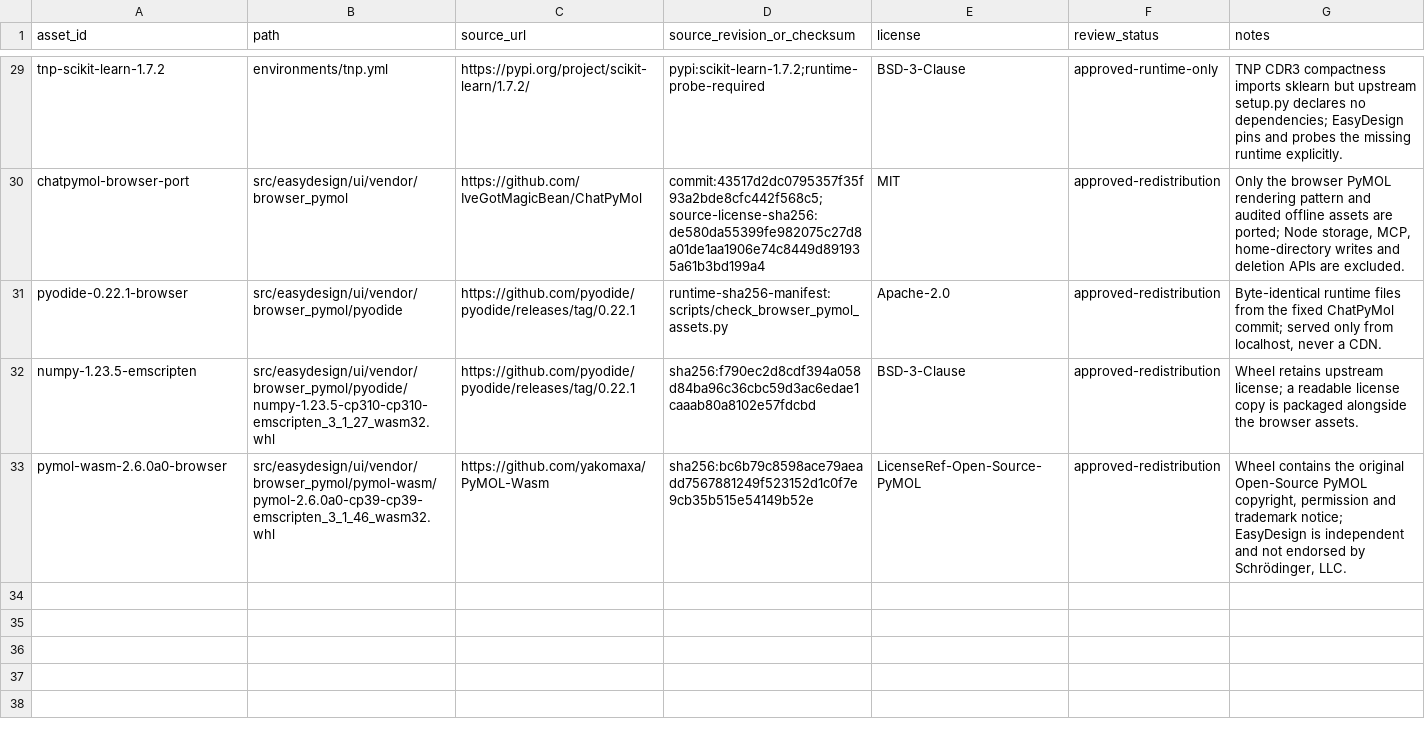
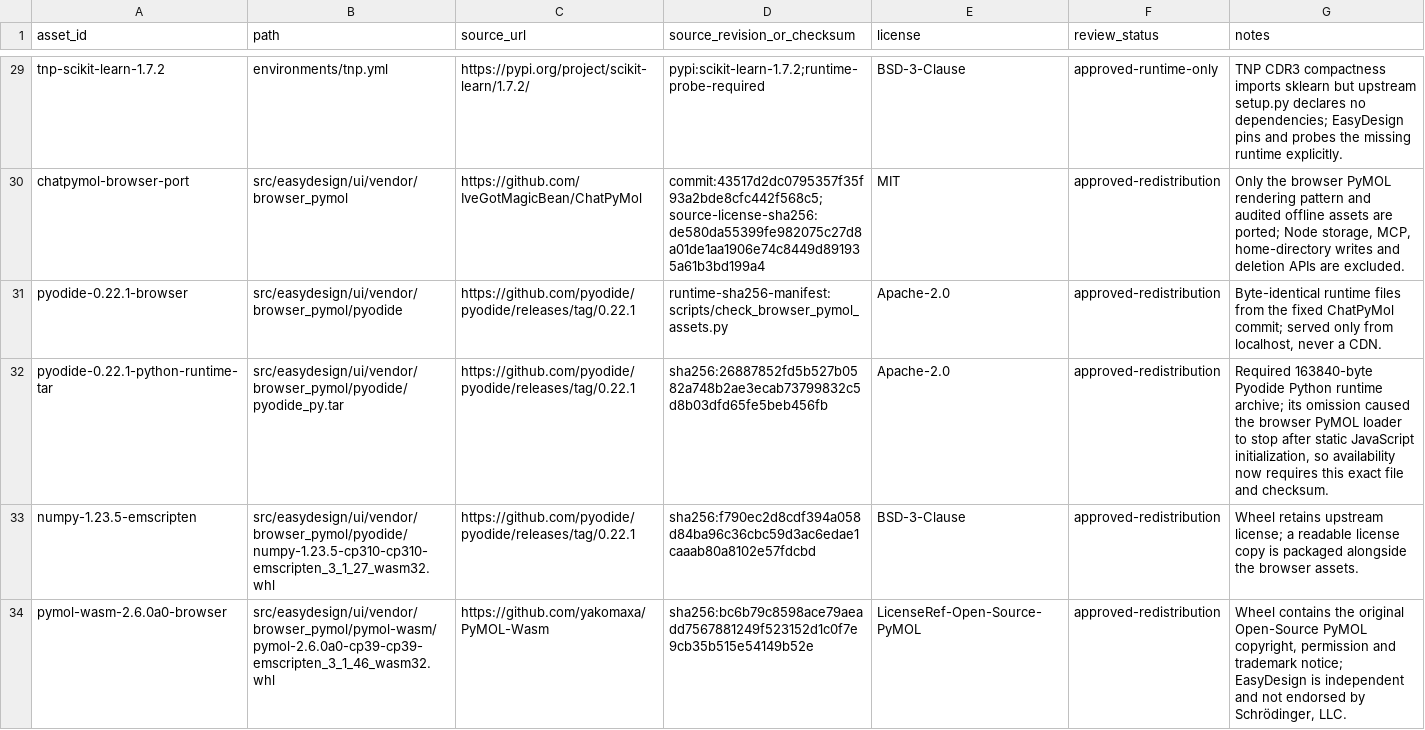
Before and after one commit to Jinchen-Yang/Easydesign-v3-integration, a TSV file: resources/provenance/ASSET_REGISTER.tsv, drawn as a sheet; only a part is shown, gaps mark what is left out; the diff names each change by its address in the sheet, - before the commit and + after, or states it on an @@ line.

```diff
--- a/resources/provenance/ASSET_REGISTER.tsv
+++ b/resources/provenance/ASSET_REGISTER.tsv
+row 32: pyodide-0.22.1-python-runtime-tar | src/easydesign/ui/vendor/browser_pymol/pyodide/pyodide_py.tar | https://github.com/pyodide/pyodide/releases/tag/0.22.1 | sha256:26887852fd5b527b0582a748b2ae3ecab73799832c5d8b03dfd65fe5beb456fb | Apache-2.0 | approved-redistribution | Required 163840-byte Pyodide Python runtime archive; its omission caused the browser PyMOL loader to stop after static JavaScript initialization, so availability now requires this exact file and checksum.
```
Also changed, not shown: 50 other files.
